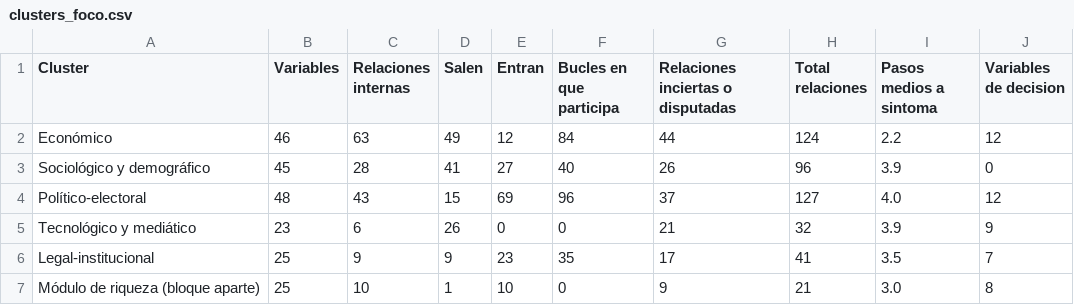
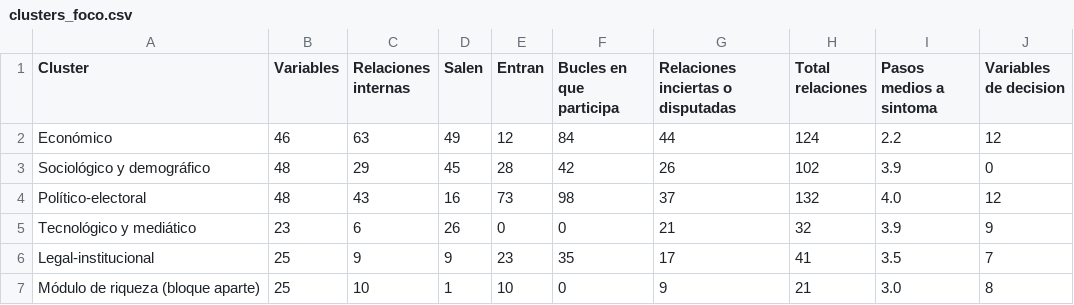
Before and after one commit to jcs-portal/soih-participacion-democratica, a CSV file: 12_Cases/Participacion democratica/datos/clusters_foco.csv, drawn as a sheet.

```diff
--- a/12_Cases/Participacion democratica/datos/clusters_foco.csv
+++ b/12_Cases/Participacion democratica/datos/clusters_foco.csv
@@ -2,4 +2,4 @@
 "Económico";"46";"63";"49";"12";"84";"44";"124";"2.2";"12"
-"Sociológico y demográfico";"45";"28";"41";"27";"40";"26";"96";"3.9";"0"
-"Político-electoral";"48";"43";"15";"69";"96";"37";"127";"4.0";"12"
+"Sociológico y demográfico";"48";"29";"45";"28";"42";"26";"102";"3.9";"0"
+"Político-electoral";"48";"43";"16";"73";"98";"37";"132";"4.0";"12"
 "Tecnológico y mediático";"23";"6";"26";"0";"0";"21";"32";"3.9";"9"
```
Also changed, not shown: 12_Cases/Participacion democratica/datos/bucles.csv, 12_Cases/Participacion democratica/datos/senales.csv, 14 other files.
